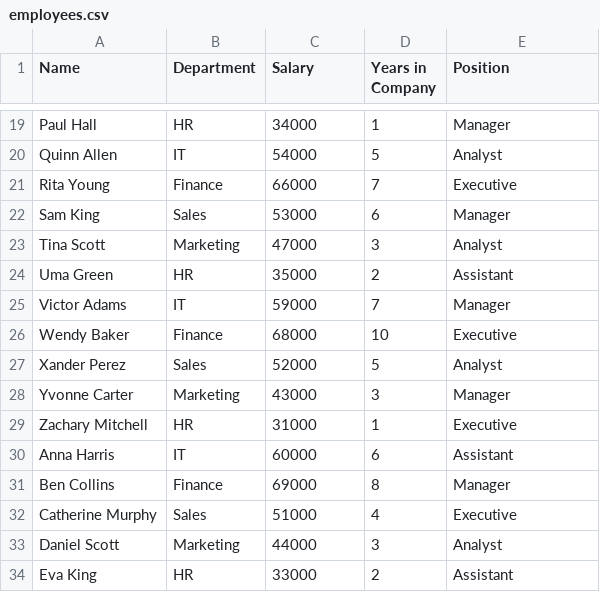
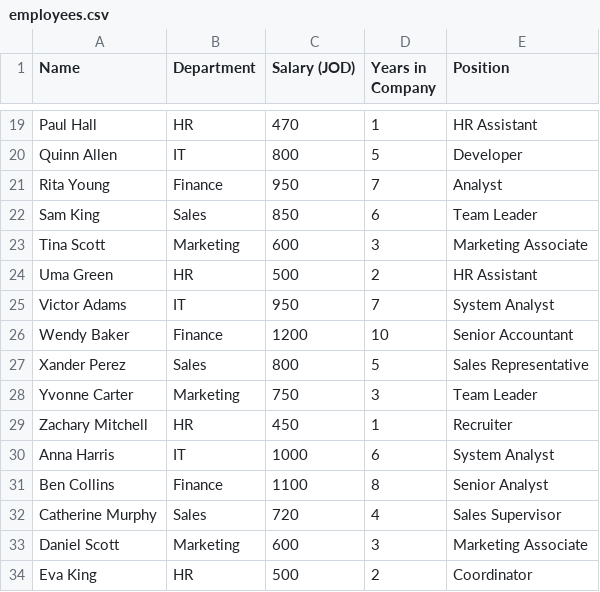
Before and after one commit to ghoul-git/employee-salaries, a CSV file: employees.csv, drawn as a sheet; only a part is shown, gaps mark what is left out; the diff covers the shown part only; the diff names each change by its address in the sheet, - before the commit and + after, or states it on an @@ line.

```diff
--- a/employees.csv
+++ b/employees.csv
-C1: Salary
+C1: Salary (JOD)
-C19 (Salary (JOD)): 34000
+C19 (Salary (JOD)): 470
-E19 (Position): Manager
+E19 (Position): HR Assistant
-C20 (Salary (JOD)): 54000
+C20 (Salary (JOD)): 800
-E20 (Position): Analyst
+E20 (Position): Developer
-C21 (Salary (JOD)): 66000
+C21 (Salary (JOD)): 950
-E21 (Position): Executive
+E21 (Position): Analyst
-C22 (Salary (JOD)): 53000
+C22 (Salary (JOD)): 850
-E22 (Position): Manager
+E22 (Position): Team Leader
-C23 (Salary (JOD)): 47000
+C23 (Salary (JOD)): 600
-E23 (Position): Analyst
+E23 (Position): Marketing Associate
-C24 (Salary (JOD)): 35000
+C24 (Salary (JOD)): 500
-E24 (Position): Assistant
+E24 (Position): HR Assistant
-C25 (Salary (JOD)): 59000
+C25 (Salary (JOD)): 950
-E25 (Position): Manager
+E25 (Position): System Analyst
-C26 (Salary (JOD)): 68000
+C26 (Salary (JOD)): 1200
-E26 (Position): Executive
+E26 (Position): Senior Accountant
-C27 (Salary (JOD)): 52000
+C27 (Salary (JOD)): 800
-E27 (Position): Analyst
+E27 (Position): Sales Representative
-C28 (Salary (JOD)): 43000
+C28 (Salary (JOD)): 750
-E28 (Position): Manager
+E28 (Position): Team Leader
-C29 (Salary (JOD)): 31000
+C29 (Salary (JOD)): 450
-E29 (Position): Executive
+E29 (Position): Recruiter
-C30 (Salary (JOD)): 60000
+C30 (Salary (JOD)): 1000
-E30 (Position): Assistant
+E30 (Position): System Analyst
-C31 (Salary (JOD)): 69000
+C31 (Salary (JOD)): 1100
-E31 (Position): Manager
+E31 (Position): Senior Analyst
-C32 (Salary (JOD)): 51000
+C32 (Salary (JOD)): 720
-E32 (Position): Executive
+E32 (Position): Sales Supervisor
-C33 (Salary (JOD)): 44000
+C33 (Salary (JOD)): 600
-E33 (Position): Analyst
+E33 (Position): Marketing Associate
-C34 (Salary (JOD)): 33000
+C34 (Salary (JOD)): 500
-E34 (Position): Assistant
+E34 (Position): Coordinator
```
Also changed, not shown: 71 edited cells elsewhere in this file, employees_with_adjusted_salaries.csv, 4 other files.
